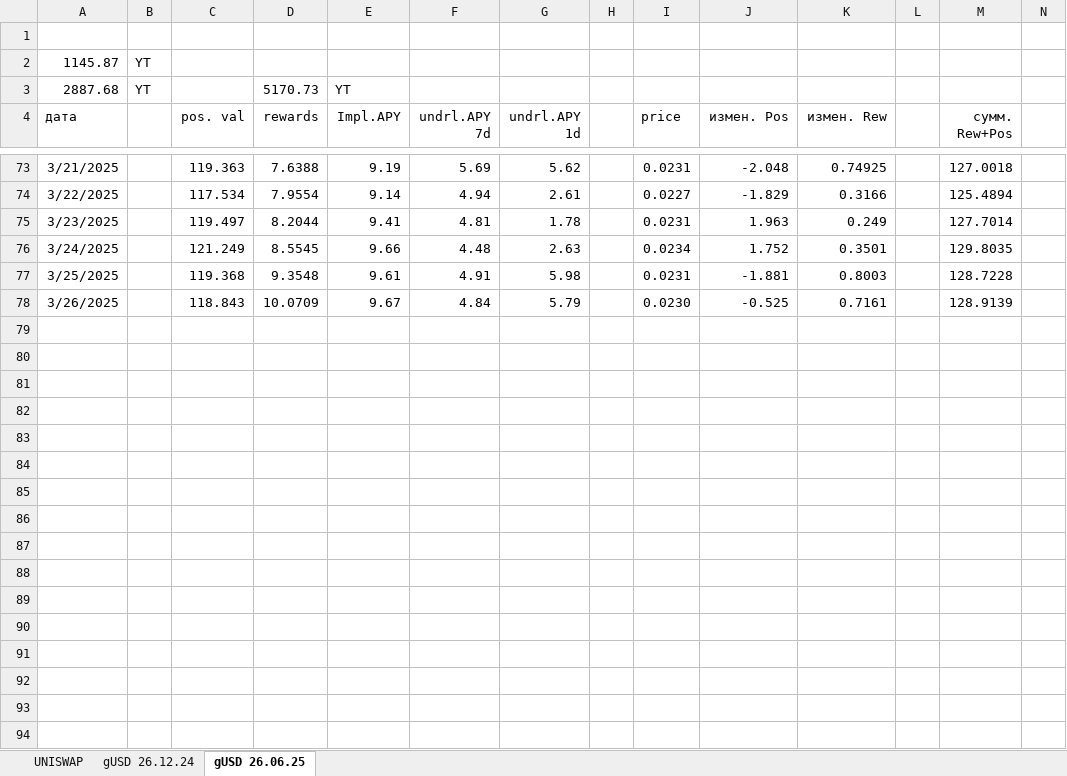
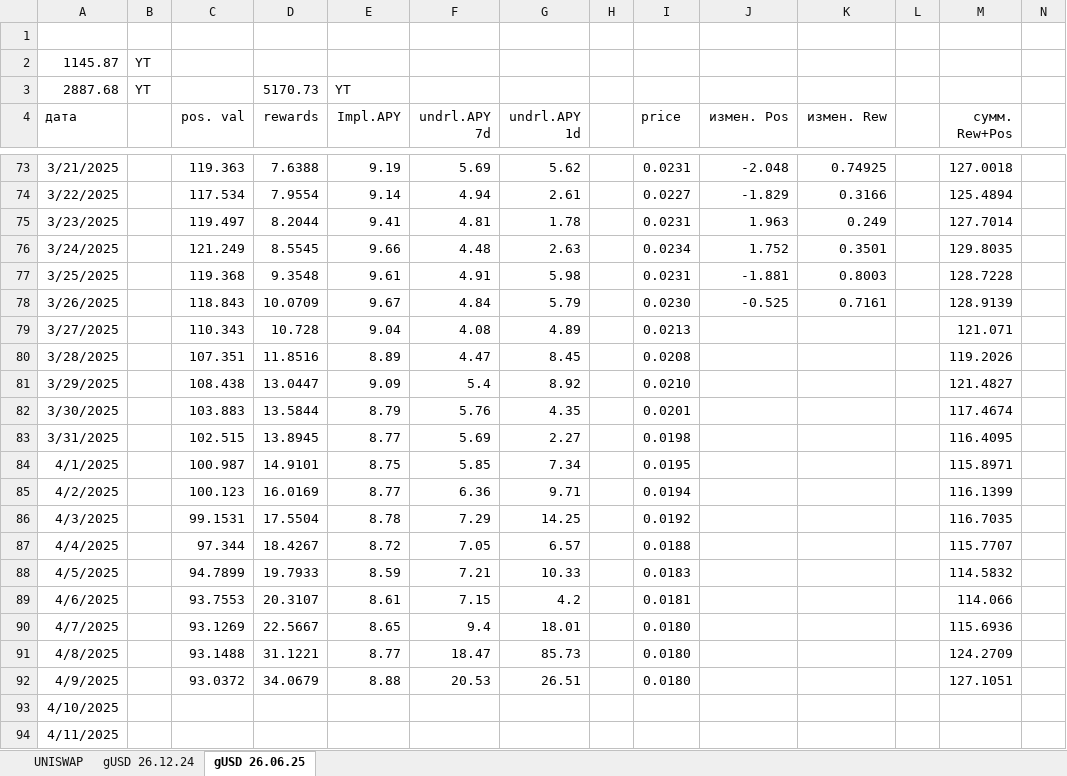
Before and after one commit to klot3n/krypto, an Excel workbook: uniswap 10.11.24.xlsx, sheet gUSD 26.06.25, drawn as a sheet; only a part is shown, gaps mark what is left out; values as stored, in another font and other column widths than the file's, no borders; rows hold the shown columns only; the diff covers the shown part only; the diff names each change by its address in the sheet, - before the commit and + after, or states it on an @@ line.

Commit message:
Add files via upload

```diff
--- a/uniswap 10.11.24.xlsx (sheet gUSD 26.06.25)
+++ b/uniswap 10.11.24.xlsx (sheet gUSD 26.06.25)
+row 79: 3/27/2025 |  | 110.343 | 10.728 | 9.04 | 4.08 | 4.89 |  | 0.0213 |  |  |  | 121.071
+row 80: 3/28/2025 |  | 107.351 | 11.8516 | 8.89 | 4.47 | 8.45 |  | 0.0208 |  |  |  | 119.2026
+row 81: 3/29/2025 |  | 108.438 | 13.0447 | 9.09 | 5.4 | 8.92 |  | 0.0210 |  |  |  | 121.4827
+row 82: 3/30/2025 |  | 103.883 | 13.5844 | 8.79 | 5.76 | 4.35 |  | 0.0201 |  |  |  | 117.4674
+row 83: 3/31/2025 |  | 102.515 | 13.8945 | 8.77 | 5.69 | 2.27 |  | 0.0198 |  |  |  | 116.4095
+row 84: 4/1/2025 |  | 100.987 | 14.9101 | 8.75 | 5.85 | 7.34 |  | 0.0195 |  |  |  | 115.8971
+row 85: 4/2/2025 |  | 100.123 | 16.0169 | 8.77 | 6.36 | 9.71 |  | 0.0194 |  |  |  | 116.1399
+row 86: 4/3/2025 |  | 99.1531 | 17.5504 | 8.78 | 7.29 | 14.25 |  | 0.0192 |  |  |  | 116.7035
+row 87: 4/4/2025 |  | 97.344 | 18.4267 | 8.72 | 7.05 | 6.57 |  | 0.0188 |  |  |  | 115.7707
+row 88: 4/5/2025 |  | 94.7899 | 19.7933 | 8.59 | 7.21 | 10.33 |  | 0.0183 |  |  |  | 114.5832
+row 89: 4/6/2025 |  | 93.7553 | 20.3107 | 8.61 | 7.15 | 4.2 |  | 0.0181 |  |  |  | 114.066
+row 90: 4/7/2025 |  | 93.1269 | 22.5667 | 8.65 | 9.4 | 18.01 |  | 0.0180 |  |  |  | 115.6936
+row 91: 4/8/2025 |  | 93.1488 | 31.1221 | 8.77 | 18.47 | 85.73 |  | 0.0180 |  |  |  | 124.2709
+row 92: 4/9/2025 |  | 93.0372 | 34.0679 | 8.88 | 20.53 | 26.51 |  | 0.0180 |  |  |  | 127.1051
+row 93: 4/10/2025
+row 94: 4/11/2025
```
Also changed, not shown: 21 added rows elsewhere in this sheet.
